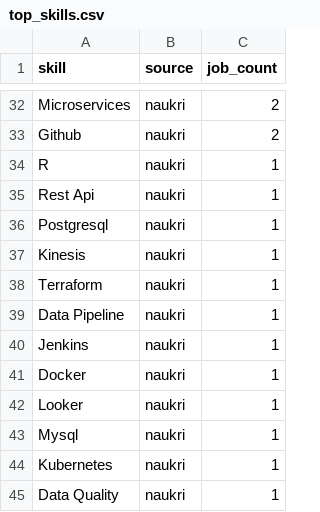
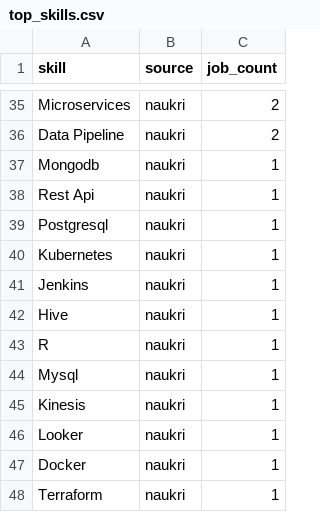
Before and after one commit to g00562/Job-Market-Pipeline, a CSV file: exports/top_skills.csv, drawn as a sheet; only a part is shown, gaps mark what is left out; removed rows and columns are numbered as before the commit, all else as after; the diff covers the shown part only; the diff names each change by its address in the sheet, - before the commit and + after, or states it on an @@ line.

```diff
--- a/exports/top_skills.csv
+++ b/exports/top_skills.csv
-A36 (skill): Github
+A36 (skill): Data Pipeline
-A37 (skill): R
+A37 (skill): Mongodb
@@ row 44 moved to row 40: Kubernetes @@
@@ row 40 moved to row 41: Jenkins @@
+row 42: Hive | naukri | 1
+row 43: R | naukri | 1
@@ row 43 moved to row 44: Mysql @@
@@ row 42 moved to row 46: Looker @@
@@ row 41 moved to row 47: Docker @@
-row 39: Data Pipeline | naukri | 1
-row 45: Data Quality | naukri | 1
```
Also changed, not shown: 14 added rows, 11 removed rows, 2 moved rows and 10 edited cells elsewhere in this file, exports/top_companies.csv, 11 other files.
